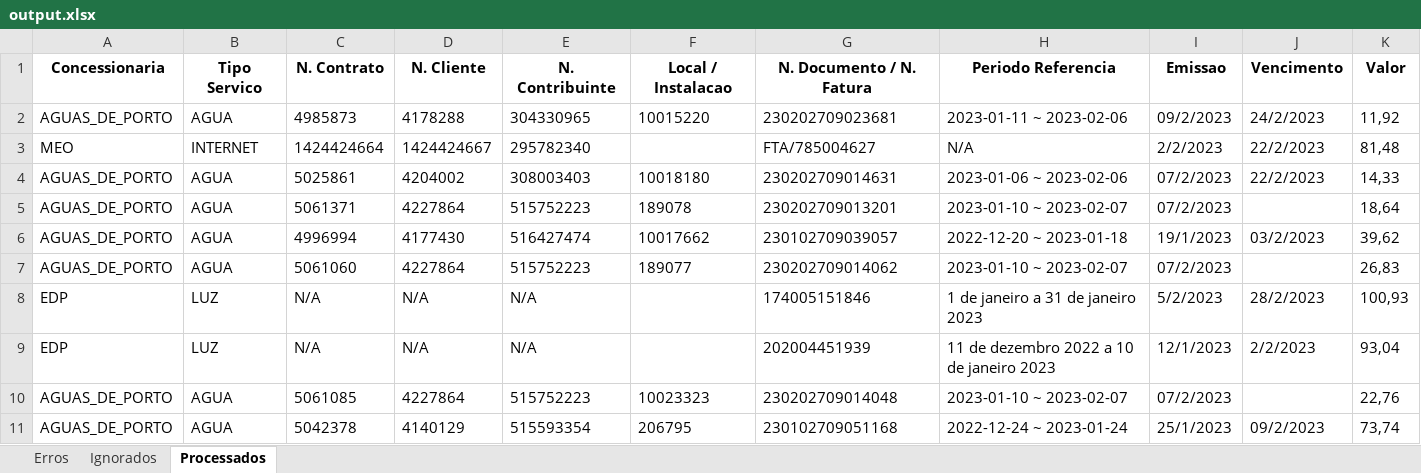
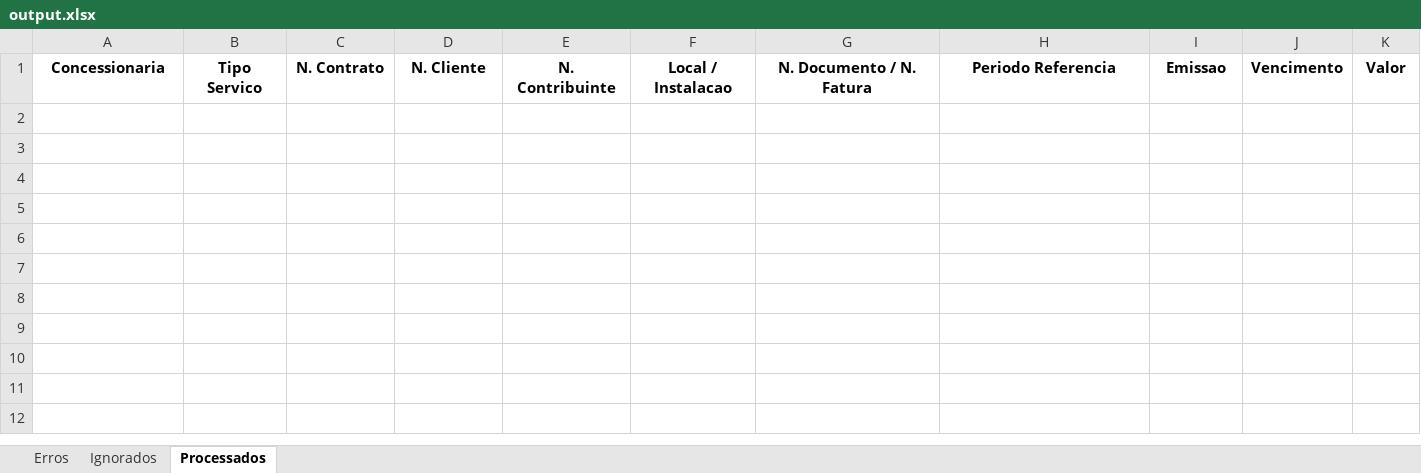
Before and after one commit to SERGIOWGT/billing_mgmt, an Excel workbook: output.xlsx, sheet Processados, drawn as a sheet; only a part is shown; values as stored, in another font and other column widths than the file's, no borders; rows hold the shown columns only; the diff covers the shown part only; the diff names each change by its address in the sheet, - before the commit and + after, or states it on an @@ line.

```diff
--- a/output.xlsx (sheet Processados)
+++ b/output.xlsx (sheet Processados)
-row 2: AGUAS_DE_PORTO | AGUA | 4985873 | 4178288 | 304330965 | 10015220 | 230202709023681 | 2023-01-11 ~ 2023-02-06 | 09/2/2023 | 24/2/2023 | 11,92
-row 3: MEO | INTERNET | 1424424664 | 1424424667 | 295782340 |  | FTA/785004627 | N/A | 2/2/2023 | 22/2/2023 | 81,48
-row 4: AGUAS_DE_PORTO | AGUA | 5025861 | 4204002 | 308003403 | 10018180 | 230202709014631 | 2023-01-06 ~ 2023-02-06 | 07/2/2023 | 22/2/2023 | 14,33
-row 5: AGUAS_DE_PORTO | AGUA | 5061371 | 4227864 | 515752223 | 189078 | 230202709013201 | 2023-01-10 ~ 2023-02-07 | 07/2/2023 |  | 18,64
-row 6: AGUAS_DE_PORTO | AGUA | 4996994 | 4177430 | 516427474 | 10017662 | 230102709039057 | 2022-12-20 ~ 2023-01-18 | 19/1/2023 | 03/2/2023 | 39,62
-row 7: AGUAS_DE_PORTO | AGUA | 5061060 | 4227864 | 515752223 | 189077 | 230202709014062 | 2023-01-10 ~ 2023-02-07 | 07/2/2023 |  | 26,83
-row 8: EDP | LUZ | N/A | N/A | N/A |  | 174005151846 | 1 de janeiro a 31 de janeiro 2023 | 5/2/2023 | 28/2/2023 | 100,93
-row 9: EDP | LUZ | N/A | N/A | N/A |  | 202004451939 | 11 de dezembro 2022 a 10 de janeiro 2023 | 12/1/2023 | 2/2/2023 | 93,04
-row 10: AGUAS_DE_PORTO | AGUA | 5061085 | 4227864 | 515752223 | 10023323 | 230202709014048 | 2023-01-10 ~ 2023-02-07 | 07/2/2023 |  | 22,76
-row 11: AGUAS_DE_PORTO | AGUA | 5042378 | 4140129 | 515593354 | 206795 | 230102709051168 | 2022-12-24 ~ 2023-01-24 | 25/1/2023 | 09/2/2023 | 73,74
```
Also changed, not shown: 19 removed rows elsewhere in this sheet, sheet Erros, 26 other files.
